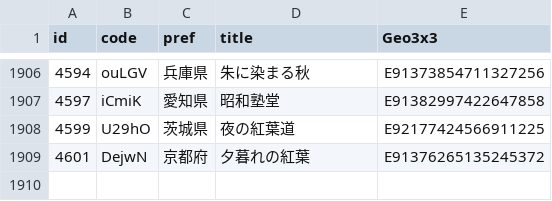
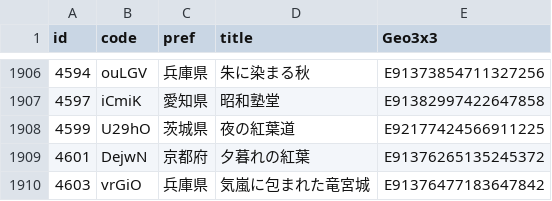
Before and after one commit to code4fukui/find47, a CSV file: find47images_c.csv, drawn as a sheet; only a part is shown, gaps mark what is left out.

```diff
--- a/find47images_c.csv
+++ b/find47images_c.csv
@@ -1909 +1909,2 @@
 4601,DejwN,京都府,夕暮れの紅葉,E91376265135245372
+4603,vrGiO,兵庫県,気嵐に包まれた竜宮城,E91376477183647842
```
Also changed, not shown: find47images.csv, 6 other files.
